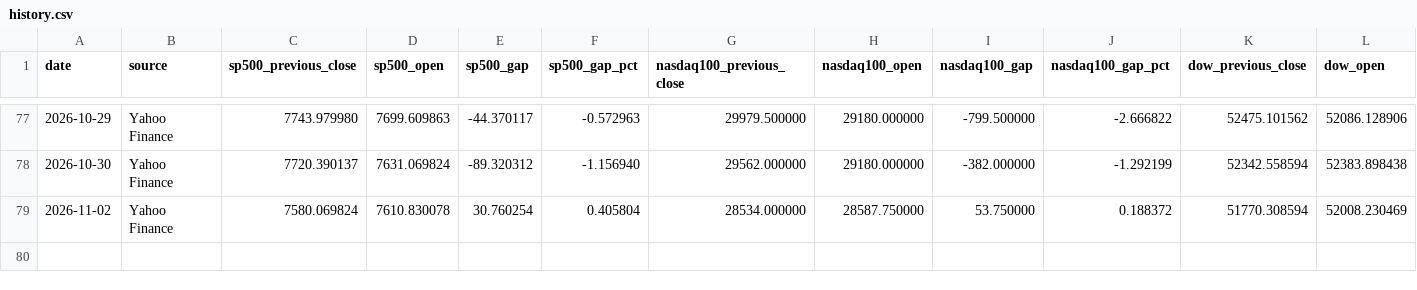
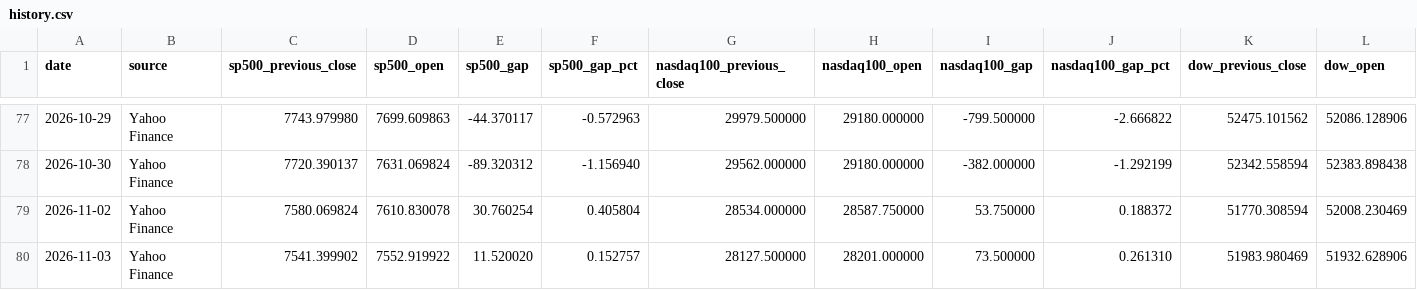
Before and after one commit to PeidongGao/Daily_Market_Tracker, a CSV file: data/history.csv, drawn as a sheet; only a part is shown, gaps mark what is left out; rows hold the shown columns only; the diff names each change by its address in the sheet, - before the commit and + after, or states it on an @@ line.

```diff
--- a/data/history.csv
+++ b/data/history.csv
+row 80: 2026-11-03 | Yahoo Finance | 7541.399902 | 7552.919922 | 11.520020 | 0.152757 | 28127.500000 | 28201.000000 | 73.500000 | 0.261310 | 51983.980469 | 51932.628906
```
Also changed, not shown: 2 other files.
